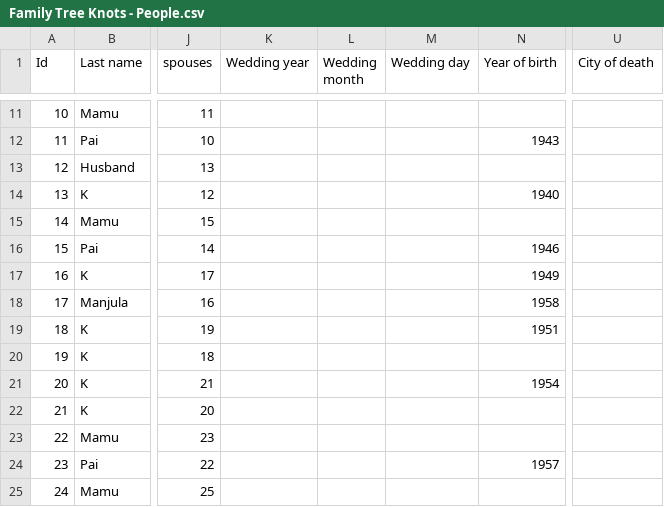
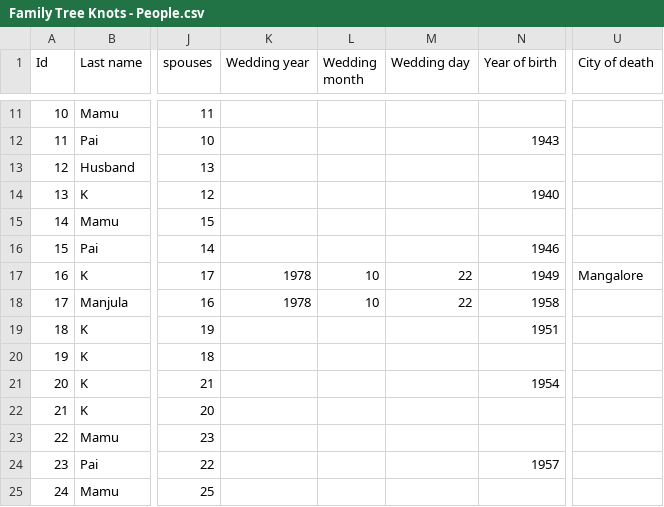
Before and after one commit to Karrot-Tech/family-tree, a CSV file: scripts/input/Family Tree Knots - People.csv, drawn as a sheet; only a part is shown, gaps mark what is left out; the diff names each change by its address in the sheet, - before the commit and + after, or states it on an @@ line.

Commit message:
Daddy place of death 😥

```diff
--- a/scripts/input/Family Tree Knots - People.csv
+++ b/scripts/input/Family Tree Knots - People.csv
-K17:K18 (Wedding year): (empty)
+K17:K18 (Wedding year): 1978
-L17:L18 (Wedding month): (empty)
+L17:L18 (Wedding month): 10
-M17:M18 (Wedding day): (empty)
+M17:M18 (Wedding day): 22
-U17 (City of death): (empty)
+U17 (City of death): Mangalore
```
Also changed, not shown: 1 other file.
